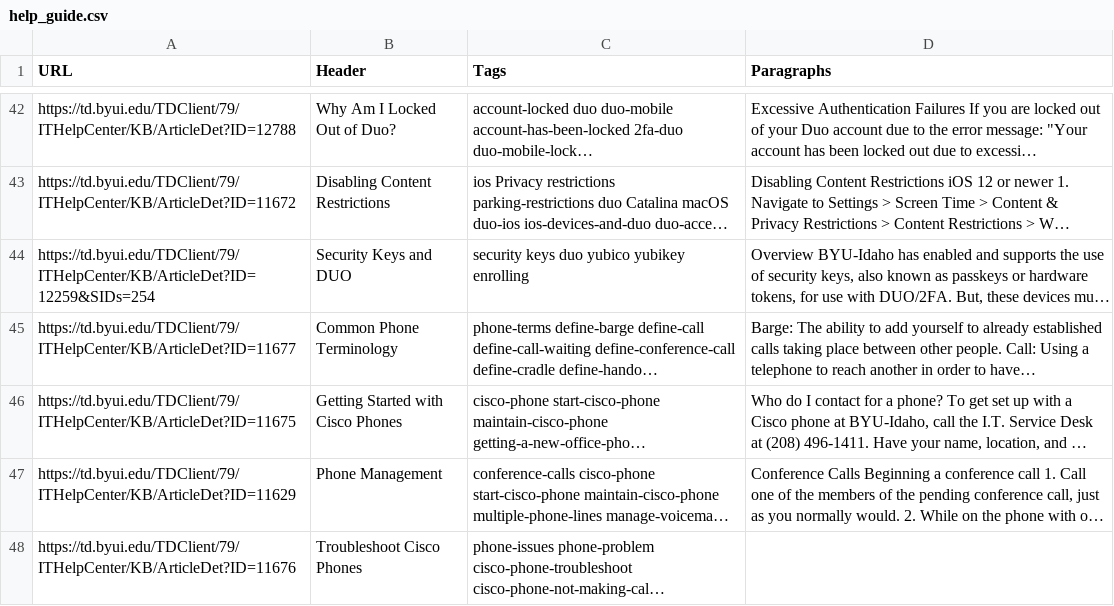
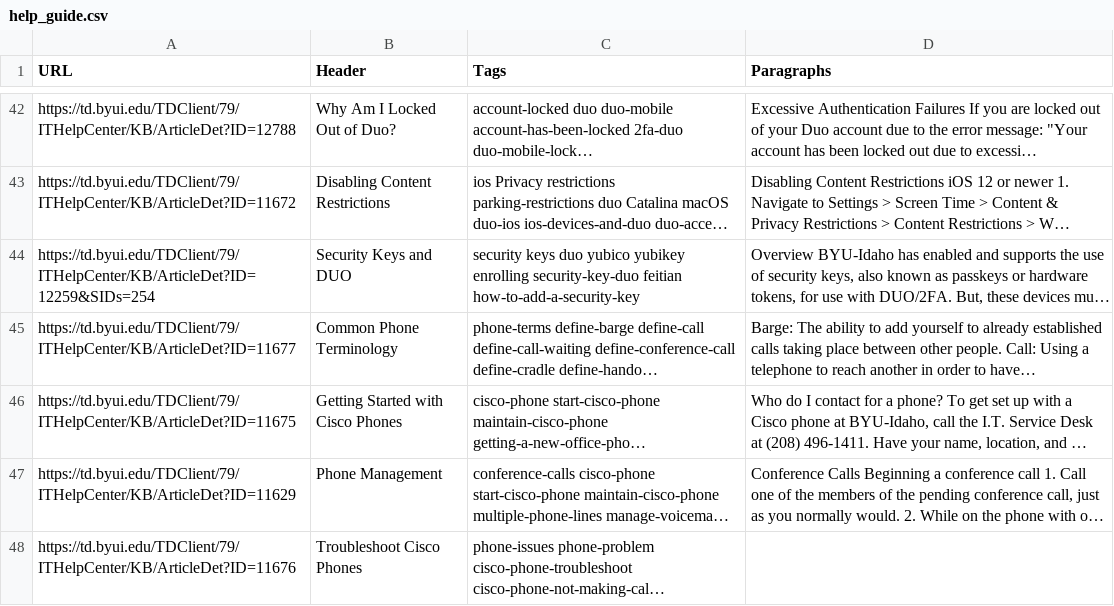
Before and after one commit to taylor3042/BYUI-Web-Crawler, a CSV file: help_guide.csv, drawn as a sheet; only a part is shown, gaps mark what is left out; long unchanged cells end in …; the diff covers the shown part only; the diff names each change by its address in the sheet, - before the commit and + after, or states it on an @@ line.

Commit message:
Update data

```diff
--- a/help_guide.csv
+++ b/help_guide.csv
-C44 (Tags): …yubikey enrolling
+C44 (Tags): …yubikey enrolling security-key-duo feitian how-to-add-a-security-key
```
Also changed, not shown: 19 edited cells elsewhere in this file, 2 other files.
